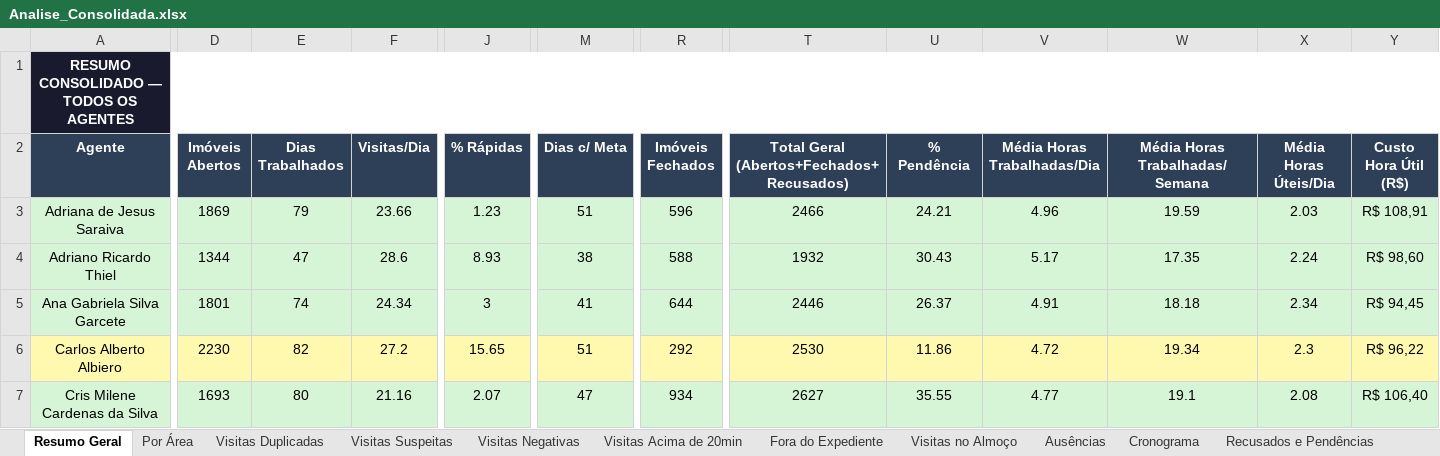
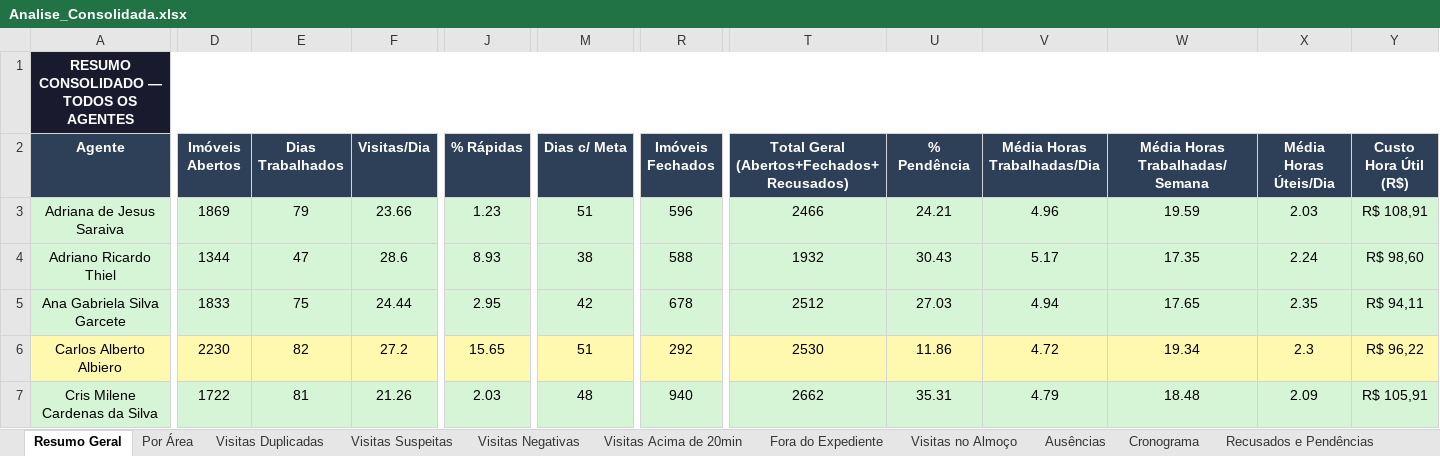
Before and after one commit to LucsDevPro/Sentinela, an Excel workbook: data/Analise_Consolidada.xlsx, sheet Resumo Geral, drawn as a sheet; only a part is shown, gaps mark what is left out; values as stored, in another font and other column widths than the file's, no borders; the diff covers the shown part only; the diff names each change by its address in the sheet, - before the commit and + after, or states it on an @@ line.

```diff
--- a/data/Analise_Consolidada.xlsx (sheet Resumo Geral)
+++ b/data/Analise_Consolidada.xlsx (sheet Resumo Geral)
-D5 (Imóveis Abertos): 1801
+D5 (Imóveis Abertos): 1833
-E5 (Dias Trabalhados): 74
+E5 (Dias Trabalhados): 75
-F5 (Visitas/Dia): 24.34
+F5 (Visitas/Dia): 24.44
-J5 (% Rápidas): 3
+J5 (% Rápidas): 2.95
-M5 (Dias c/ Meta): 41
+M5 (Dias c/ Meta): 42
-R5 (Imóveis Fechados): 644
+R5 (Imóveis Fechados): 678
-T5: 2446
+T5: 2512
-U5 (% Pendência): 26.37
+U5 (% Pendência): 27.03
-V5 (Média Horas Trabalhadas/Dia): 4.91
+V5 (Média Horas Trabalhadas/Dia): 4.94
-W5 (Média Horas Trabalhadas/Semana): 18.18
+W5 (Média Horas Trabalhadas/Semana): 17.65
-X5 (Média Horas Úteis/Dia): 2.34
+X5 (Média Horas Úteis/Dia): 2.35
-Y5 (Custo Hora Útil (R$)): R$ 94,45
+Y5 (Custo Hora Útil (R$)): R$ 94,11
-D7 (Imóveis Abertos): 1693
+D7 (Imóveis Abertos): 1722
-E7 (Dias Trabalhados): 80
+E7 (Dias Trabalhados): 81
-F7 (Visitas/Dia): 21.16
+F7 (Visitas/Dia): 21.26
-J7 (% Rápidas): 2.07
+J7 (% Rápidas): 2.03
-M7 (Dias c/ Meta): 47
+M7 (Dias c/ Meta): 48
-R7 (Imóveis Fechados): 934
+R7 (Imóveis Fechados): 940
-T7: 2627
+T7: 2662
-U7 (% Pendência): 35.55
+U7 (% Pendência): 35.31
-V7 (Média Horas Trabalhadas/Dia): 4.77
+V7 (Média Horas Trabalhadas/Dia): 4.79
-W7 (Média Horas Trabalhadas/Semana): 19.1
+W7 (Média Horas Trabalhadas/Semana): 18.48
-X7 (Média Horas Úteis/Dia): 2.08
+X7 (Média Horas Úteis/Dia): 2.09
-Y7 (Custo Hora Útil (R$)): R$ 106,40
+Y7 (Custo Hora Útil (R$)): R$ 105,91
```
Also changed, not shown: 454 edited cells elsewhere in this sheet, sheet Ranking, sheet Resumo Semanal, sheet Recusados e Pendências, sheet Visitas Acima de 20min, sheet Por Área, sheet Ausências, 2 more sheets, data/historico/semana_331.xlsx, data/historico/semana_332.xlsx, 30 other files.
